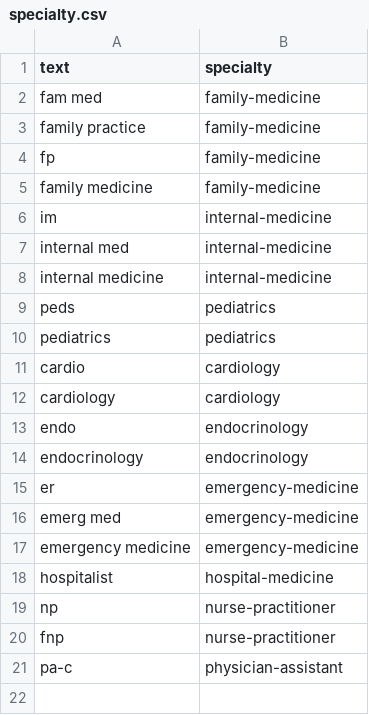
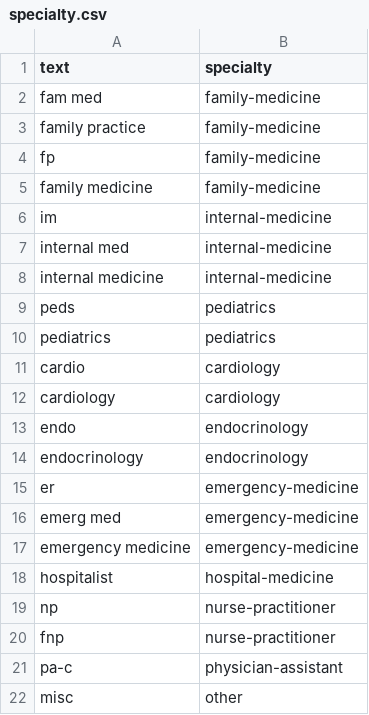
Before and after one commit to rahulshahepic/synthetic-EHR-conversion, a CSV file: src/bridge/terminology/data/specialty.csv, drawn as a sheet; the diff names each change by its address in the sheet, - before the commit and + after, or states it on an @@ line.

```diff
--- a/src/bridge/terminology/data/specialty.csv
+++ b/src/bridge/terminology/data/specialty.csv
+row 22: misc | other
```
Also changed, not shown: src/bridge/terminology/data/icd9_icd10.csv, src/bridge/terminology/data/race.csv, 5 other files.
